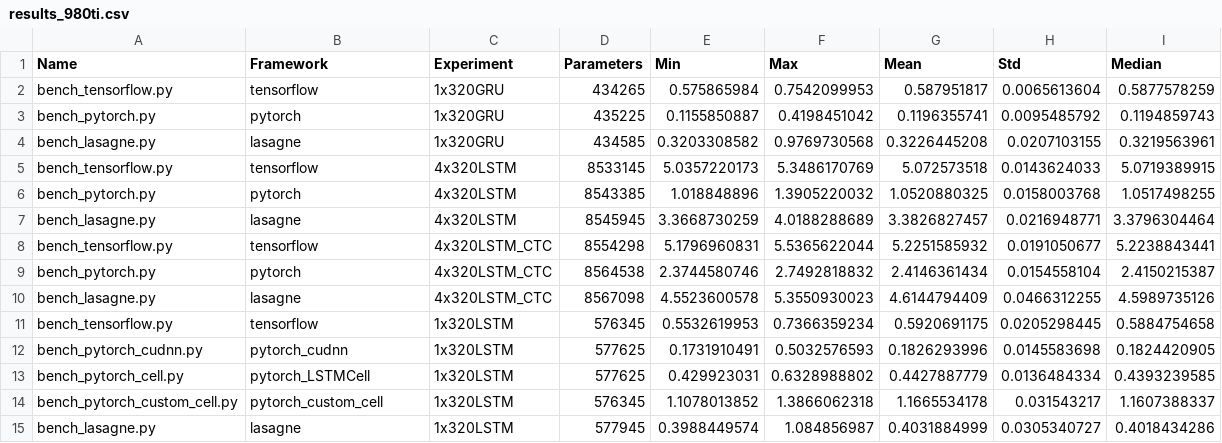
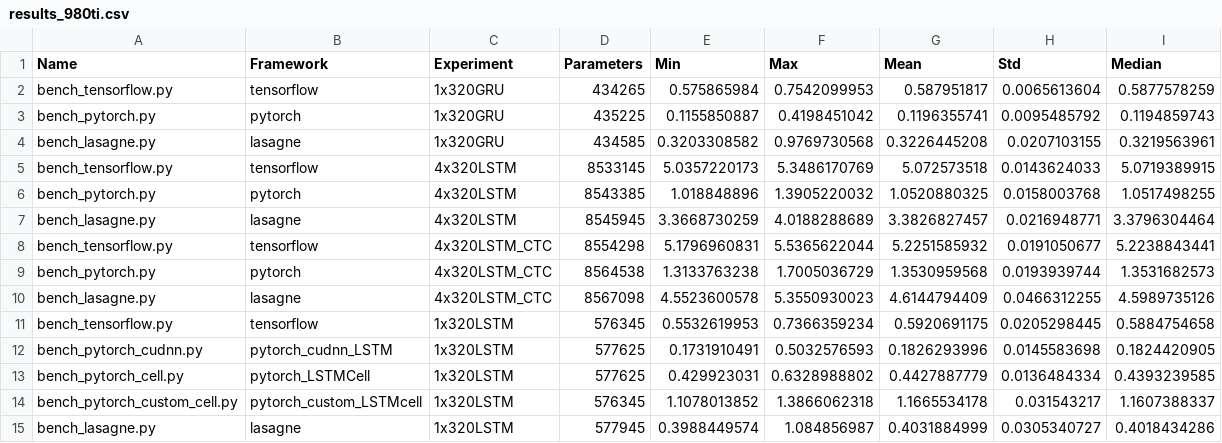
Before and after one commit to stefbraun/rnn_benchmarks, a CSV file: results/results_980ti.csv, drawn as a sheet.

Commit message:
Fixed pytorch masked CTC result. Refined plotting functions and experiment names.

```diff
--- a/results/results_980ti.csv
+++ b/results/results_980ti.csv
@@ -8,8 +8,8 @@ bench_lasagne.py,lasagne,4x320LSTM,8545945,3.3668730259,4.0188288689,3.382682745
 bench_tensorflow.py,tensorflow,4x320LSTM_CTC,8554298,5.1796960831,5.5365622044,5.2251585932,0.0191050677,5.2238843441
-bench_pytorch.py,pytorch,4x320LSTM_CTC,8564538,2.3744580746,2.7492818832,2.4146361434,0.0154558104,2.4150215387
+bench_pytorch.py,pytorch,4x320LSTM_CTC,8564538,1.3133763238,1.7005036729,1.3530959568,0.0193939744,1.3531682573
 bench_lasagne.py,lasagne,4x320LSTM_CTC,8567098,4.5523600578,5.3550930023,4.6144794409,0.0466312255,4.5989735126
 bench_tensorflow.py,tensorflow,1x320LSTM,576345,0.5532619953,0.7366359234,0.5920691175,0.0205298445,0.5884754658
-bench_pytorch_cudnn.py,pytorch_cudnn,1x320LSTM,577625,0.1731910491,0.5032576593,0.1826293996,0.0145583698,0.1824420905
+bench_pytorch_cudnn.py,pytorch_cudnn_LSTM,1x320LSTM,577625,0.1731910491,0.5032576593,0.1826293996,0.0145583698,0.1824420905
 bench_pytorch_cell.py,pytorch_LSTMCell,1x320LSTM,577625,0.429923031,0.6328988802,0.4427887779,0.0136484334,0.4393239585
-bench_pytorch_custom_cell.py,pytorch_custom_cell,1x320LSTM,576345,1.1078013852,1.3866062318,1.1665534178,0.031543217,1.1607388337
+bench_pytorch_custom_cell.py,pytorch_custom_LSTMcell,1x320LSTM,576345,1.1078013852,1.3866062318,1.1665534178,0.031543217,1.1607388337
 bench_lasagne.py,lasagne,1x320LSTM,577945,0.3988449574,1.084856987,0.4031884999,0.0305340727,0.4018434286
```
Also changed, not shown: 9 other files.
